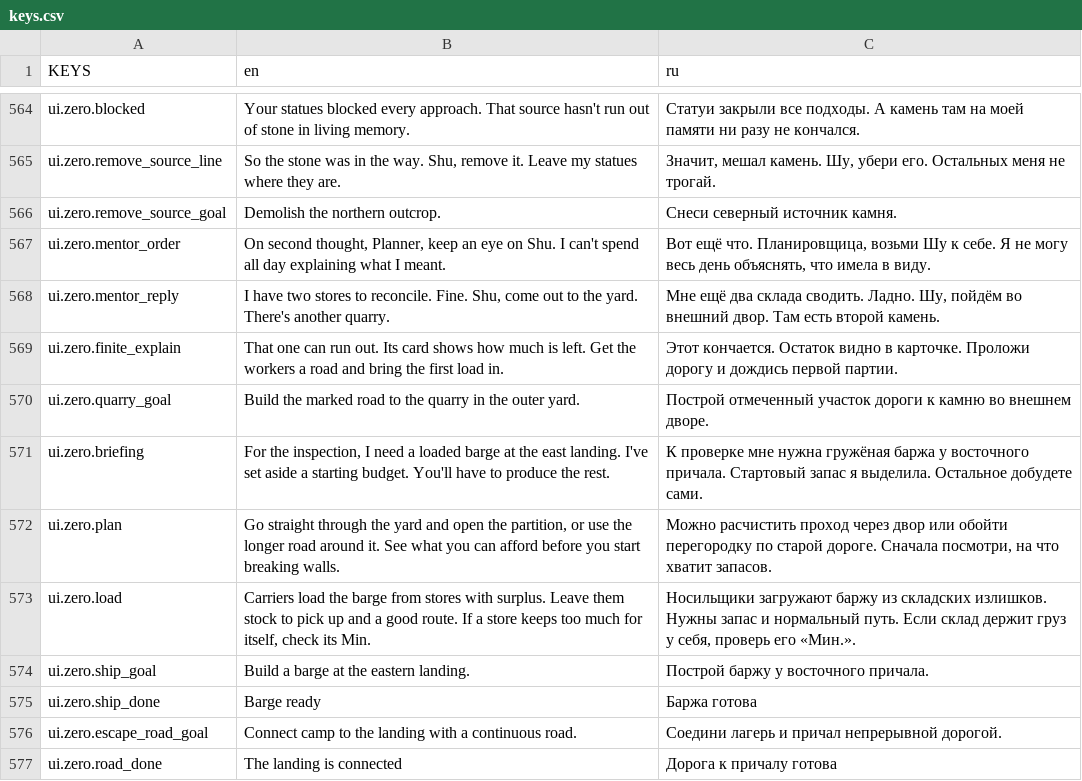
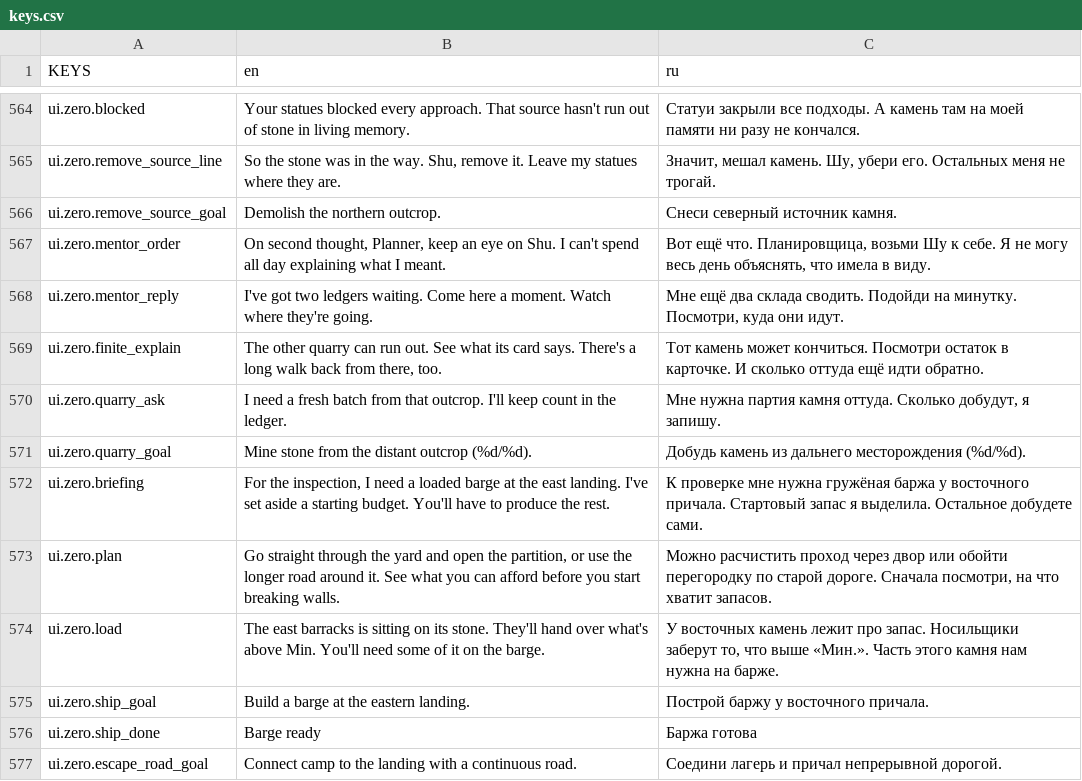
Before and after one commit to Vtorye/Proximity_Archipelago, a CSV file: language/keys.csv, drawn as a sheet; only a part is shown, gaps mark what is left out; the shorter side is filled out with more unchanged rows; the diff covers the shown part only.

```diff
--- a/language/keys.csv
+++ b/language/keys.csv
@@ -567,8 +567,9 @@ ui.zero.remove_source_goal,"Demolish the northern outcrop.","Снеси севе
 ui.zero.mentor_order,"On second thought, Planner, keep an eye on Shu. I can't spend all day explaining what I meant.","Вот ещё что. Планировщица, возьми Шу к себе. Я не могу весь день объяснять, что имела в виду."
-ui.zero.mentor_reply,"I have two stores to reconcile. Fine. Shu, come out to the yard. There's another quarry.","Мне ещё два склада сводить. Ладно. Шу, пойдём во внешний двор. Там есть второй камень."
-ui.zero.finite_explain,"That one can run out. Its card shows how much is left. Get the workers a road and bring the first load in.","Этот кончается. Остаток видно в карточке. Проложи дорогу и дождись первой партии."
-ui.zero.quarry_goal,"Build the marked road to the quarry in the outer yard.","Построй отмеченный участок дороги к камню во внешнем дворе."
+ui.zero.mentor_reply,"I've got two ledgers waiting. Come here a moment. Watch where they're going.","Мне ещё два склада сводить. Подойди на минутку. Посмотри, куда они идут."
+ui.zero.finite_explain,"The other quarry can run out. See what its card says. There's a long walk back from there, too.","Тот камень может кончиться. Посмотри остаток в карточке. И сколько оттуда ещё идти обратно."
+ui.zero.quarry_ask,"I need a fresh batch from that outcrop. I'll keep count in the ledger.","Мне нужна партия камня оттуда. Сколько добудут, я запишу."
+ui.zero.quarry_goal,"Mine stone from the distant outcrop (%d/%d).","Добудь камень из дальнего месторождения (%d/%d)."
 ui.zero.briefing,"For the inspection, I need a loaded barge at the east landing. I've set aside a starting budget. You'll have to produce the rest.","К проверке мне нужна гружёная баржа у восточного причала. Стартовый запас я выделила. Остальное добудете сами."
 ui.zero.plan,"Go straight through the yard and open the partition, or use the longer road around it. See what you can afford before you start breaking walls.","Можно расчистить проход через двор или обойти перегородку по старой дороге. Сначала посмотри, на что хватит запасов."
-ui.zero.load,"Carriers load the barge from stores with surplus. Leave them stock to pick up and a good route. If a store keeps too much for itself, check its Min.","Носильщики загружают баржу из складских излишков. Нужны запас и нормальный путь. Если склад держит груз у себя, проверь его «Мин.»."
+ui.zero.load,"The east barracks is sitting on its stone. They'll hand over what's above Min. You'll need some of it on the barge.","У восточных камень лежит про запас. Носильщики заберут то, что выше «Мин.». Часть этого камня нам нужна на барже."
 ui.zero.ship_goal,"Build a barge at the eastern landing.","Построй баржу у восточного причала."
```
Also changed, not shown: 19 added rows, 6 removed rows and 22 edited cells elsewhere in this file, 45 other files.
